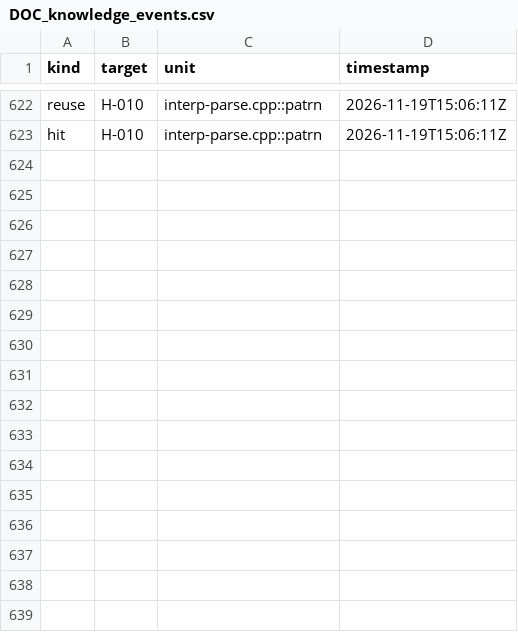
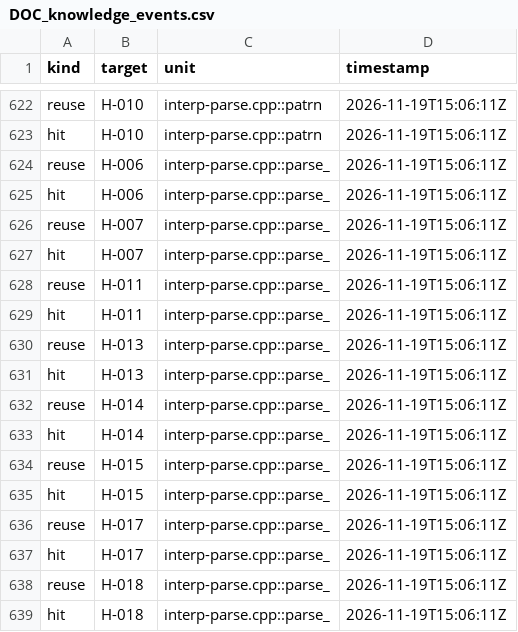
Before and after one commit to mjandrews1/mumps-research, a CSV file: wp2/logs/DOC_knowledge_events.csv, drawn as a sheet; only a part is shown, gaps mark what is left out.

Commit message:
DOC B4 tranche 1 journal (units 94-103): 45 consults, 100.0% hit / 93.3% reuse, 0 miss; renders pushed as 140e3b0

```diff
--- a/wp2/logs/DOC_knowledge_events.csv
+++ b/wp2/logs/DOC_knowledge_events.csv
@@ -623 +623,17 @@
 "hit","H-010","interp-parse.cpp::patrn","2026-11-19T15:06:11Z"
+"reuse","H-006","interp-parse.cpp::parse_","2026-11-19T15:06:11Z"
+"hit","H-006","interp-parse.cpp::parse_","2026-11-19T15:06:11Z"
+"reuse","H-007","interp-parse.cpp::parse_","2026-11-19T15:06:11Z"
+"hit","H-007","interp-parse.cpp::parse_","2026-11-19T15:06:11Z"
+"reuse","H-011","interp-parse.cpp::parse_","2026-11-19T15:06:11Z"
+"hit","H-011","interp-parse.cpp::parse_","2026-11-19T15:06:11Z"
+"reuse","H-013","interp-parse.cpp::parse_","2026-11-19T15:06:11Z"
+"hit","H-013","interp-parse.cpp::parse_","2026-11-19T15:06:11Z"
+"reuse","H-014","interp-parse.cpp::parse_","2026-11-19T15:06:11Z"
+"hit","H-014","interp-parse.cpp::parse_","2026-11-19T15:06:11Z"
+"reuse","H-015","interp-parse.cpp::parse_","2026-11-19T15:06:11Z"
+"hit","H-015","interp-parse.cpp::parse_","2026-11-19T15:06:11Z"
+"reuse","H-017","interp-parse.cpp::parse_","2026-11-19T15:06:11Z"
+"hit","H-017","interp-parse.cpp::parse_","2026-11-19T15:06:11Z"
+"reuse","H-018","interp-parse.cpp::parse_","2026-11-19T15:06:11Z"
+"hit","H-018","interp-parse.cpp::parse_","2026-11-19T15:06:11Z"
```
Also changed, not shown: 3 other files.
